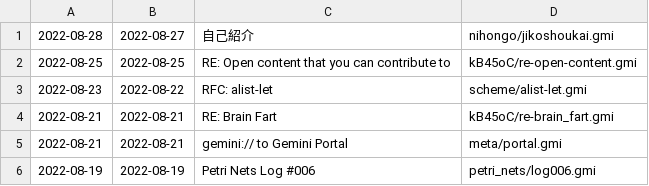
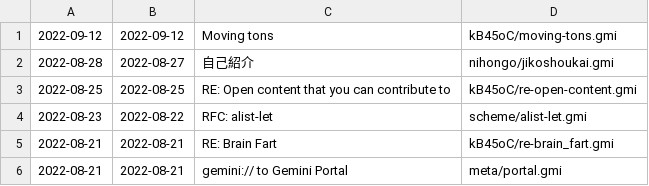
Before and after one commit to siiky/siiky.github.io, a TSV file: meta.tsv, drawn as a sheet; only a part is shown; the shorter side is filled out with more unchanged rows.

Commit message:
Add kB45oC/moving-tons

```diff
--- a/meta.tsv
+++ b/meta.tsv
@@ -1 +1,2 @@
+2022-09-12	2022-09-12	Moving tons	kB45oC/moving-tons.gmi
 2022-08-28	2022-08-27	自己紹介	nihongo/jikoshoukai.gmi
```
Also changed, not shown: 10 other files.
